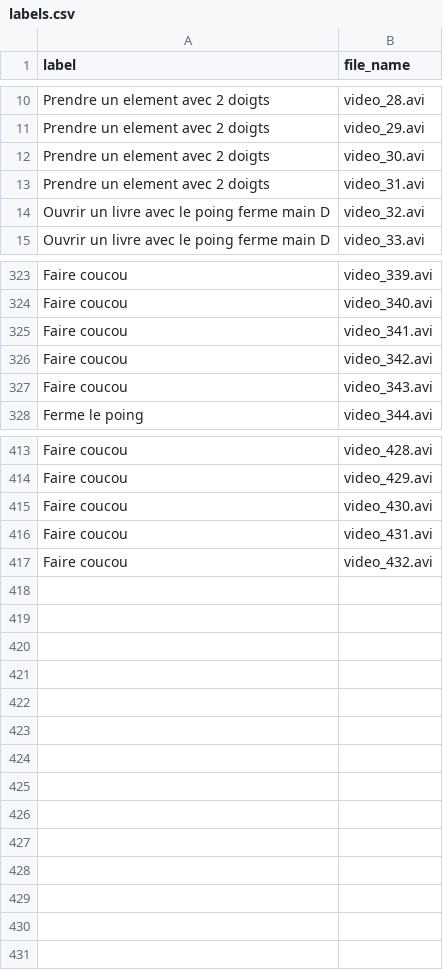
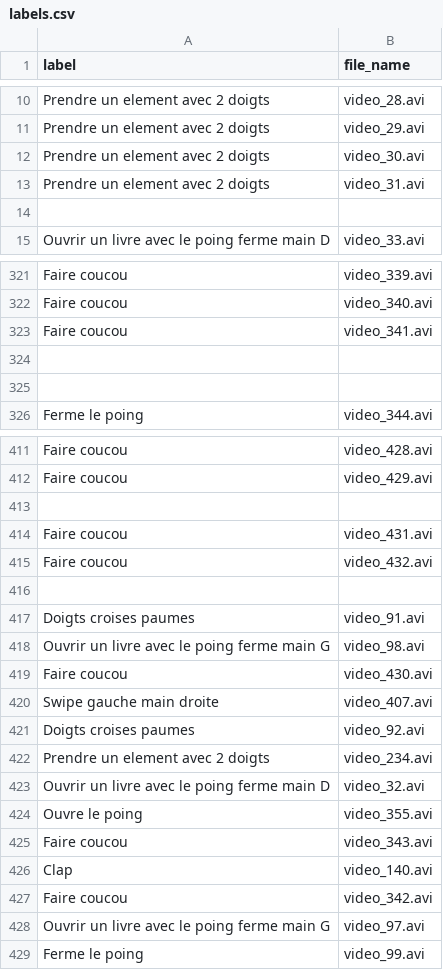
Before and after one commit to KurukW/AI_Project1, a CSV file: DATA/labels.csv, drawn as a sheet; only a part is shown, gaps mark what is left out; the diff covers the shown part only.

```diff
--- a/DATA/labels.csv
+++ b/DATA/labels.csv
@@ -13,3 +13,3 @@ Prendre un element avec 2 doigts,video_30.avi
 Prendre un element avec 2 doigts,video_31.avi
-Ouvrir un livre avec le poing ferme main D,video_32.avi
+
 Ouvrir un livre avec le poing ferme main D,video_33.avi
@@ -325,4 +323,4 @@ Faire coucou,video_340.avi
 Faire coucou,video_341.avi
-Faire coucou,video_342.avi
-Faire coucou,video_343.avi
+
+
 Ferme le poing,video_344.avi
@@ -414,4 +412,18 @@ Faire coucou,video_428.avi
 Faire coucou,video_429.avi
-Faire coucou,video_430.avi
+
 Faire coucou,video_431.avi
 Faire coucou,video_432.avi
+
+Doigts croises paumes,video_91.avi
+Ouvrir un livre avec le poing ferme main G,video_98.avi
+Faire coucou,video_430.avi
+Swipe gauche main droite,video_407.avi
+Doigts croises paumes,video_92.avi
+Prendre un element avec 2 doigts,video_234.avi
+Ouvrir un livre avec le poing ferme main D,video_32.avi
+Ouvre le poing,video_355.avi
+Faire coucou,video_343.avi
+Clap,video_140.avi
+Faire coucou,video_342.avi
+Ouvrir un livre avec le poing ferme main G,video_97.avi
+Ferme le poing,video_99.avi
```
Also changed, not shown: 14 edited cells elsewhere in this file, 2 other files.
